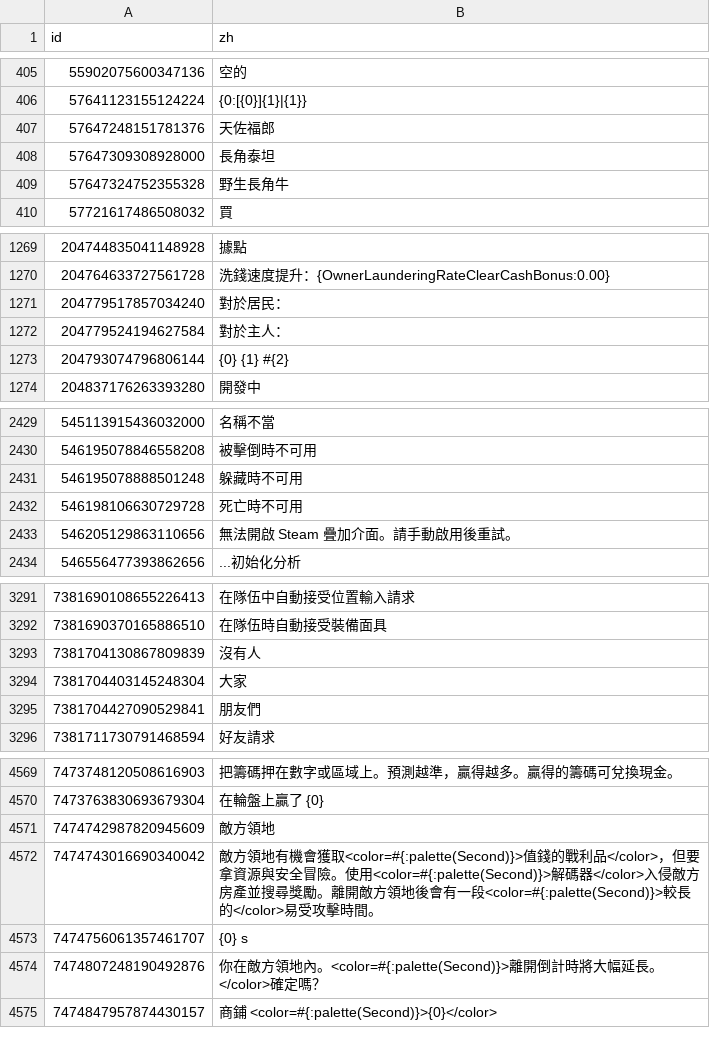
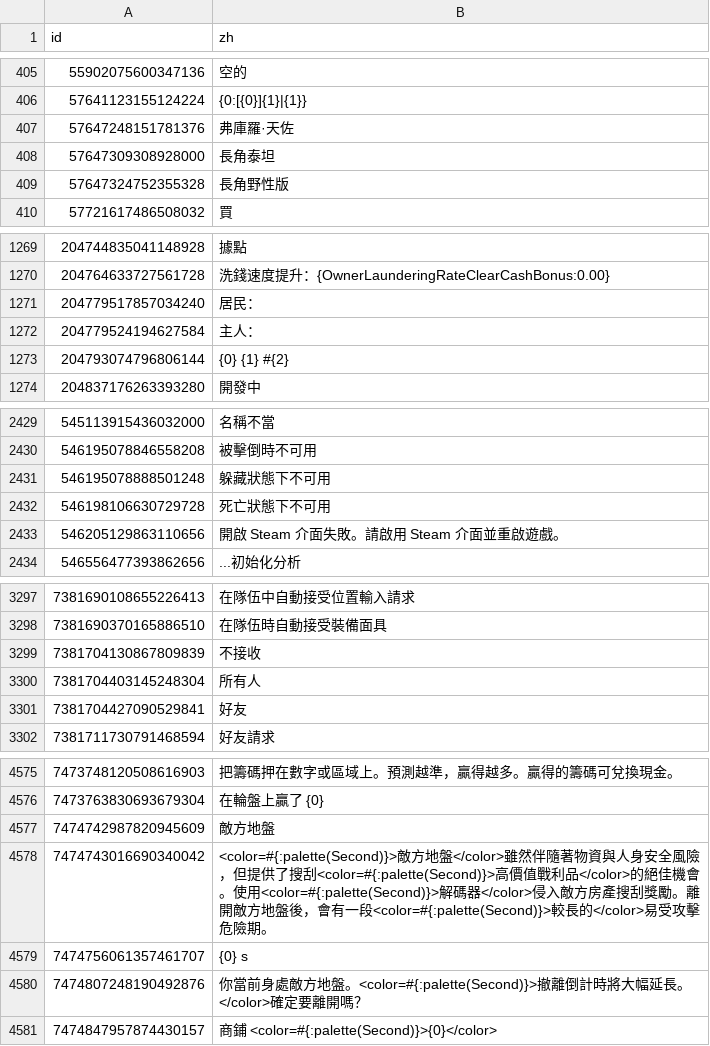
Before and after one commit to duoluoyuji/RobRun-CN, a CSV file: tools/已译补丁_繁體.csv, drawn as a sheet; only a part is shown, gaps mark what is left out; the diff covers the shown part only.

```diff
--- a/tools/已译补丁_繁體.csv
+++ b/tools/已译补丁_繁體.csv
@@ -407,5 +407,5 @@
 57641123155124224,{0:[{0}]{1}|{1}}
-57647248151781376,天佐福郎
+57647248151781376,弗庫羅·天佐
 57647309308928000,長角泰坦
-57647324752355328,野生長角牛
+57647324752355328,長角野性版
 57721617486508032,買
@@ -1273,4 +1273,4 @@
 204764633727561728,洗錢速度提升：{OwnerLaunderingRateClearCashBonus:0.00}
-204779517857034240,對於居民：
-204779524194627584,對於主人：
+204779517857034240,居民：
+204779524194627584,主人：
 204793074796806144,{0} {1} #{2}
@@ -2433,5 +2433,5 @@
 546195078846558208,被擊倒時不可用
-546195078888501248,躲藏時不可用
-546198106630729728,死亡時不可用
-546205129863110656,無法開啟 Steam 疊加介面。請手動啟用後重試。
+546195078888501248,躲藏狀態下不可用
+546198106630729728,死亡狀態下不可用
+546205129863110656,開啟 Steam 介面失敗。請啟用 Steam 介面並重啟遊戲。
 546556477393862656,...初始化分析
@@ -3306,5 +3312,5 @@
 7381690370165886510,在隊伍時自動接受裝備面具
-7381704130867809839,沒有人
-7381704403145248304,大家
-7381704427090529841,朋友們
+7381704130867809839,不接收
+7381704403145248304,所有人
+7381704427090529841,好友
 7381711730791468594,好友請求
@@ -4585,6 +4591,6 @@
 7473763830693679304,在輪盤上贏了 {0}
-7474742987820945609,敵方領地
-7474743016690340042,敵方領地有機會獲取<color=#{:palette(Second)}>值錢的戰利品</color>，但要拿資源與安全冒險。使用<color=#{:palette(Second)}>解碼器</color>入侵敵方房產並搜尋獎勵。離開敵方領地後會有一段<color=#{:palette(Second)}>較長的</color>易受攻擊時間。
+7474742987820945609,敵方地盤
+7474743016690340042,<color=#{:palette(Second)}>敵方地盤</color>雖然伴隨著物資與人身安全風險，但提供了搜刮<color=#{:palette(Second)}>高價值戰利品</color>的絕佳機會。使用<color=#{:palette(Second)}>解碼器</color>侵入敵方房產搜刮獎勵。離開敵方地盤後，會有一段<color=#{:palette(Second)}>較長的</color>易受攻擊危險期。
 7474756061357461707,{0} s
-7474807248190492876,你在敵方領地內。<color=#{:palette(Second)}>離開倒計時將大幅延長。</color>確定嗎？
+7474807248190492876,你當前身處敵方地盤。<color=#{:palette(Second)}>撤離倒計時將大幅延長。</color>確定要離開嗎？
 7474847957874430157,商鋪 <color=#{:palette(Second)}>{0}</color>
```
Also changed, not shown: 6 added rows and 46 edited cells elsewhere in this file, tools/已译补丁.csv, 8 other files.
